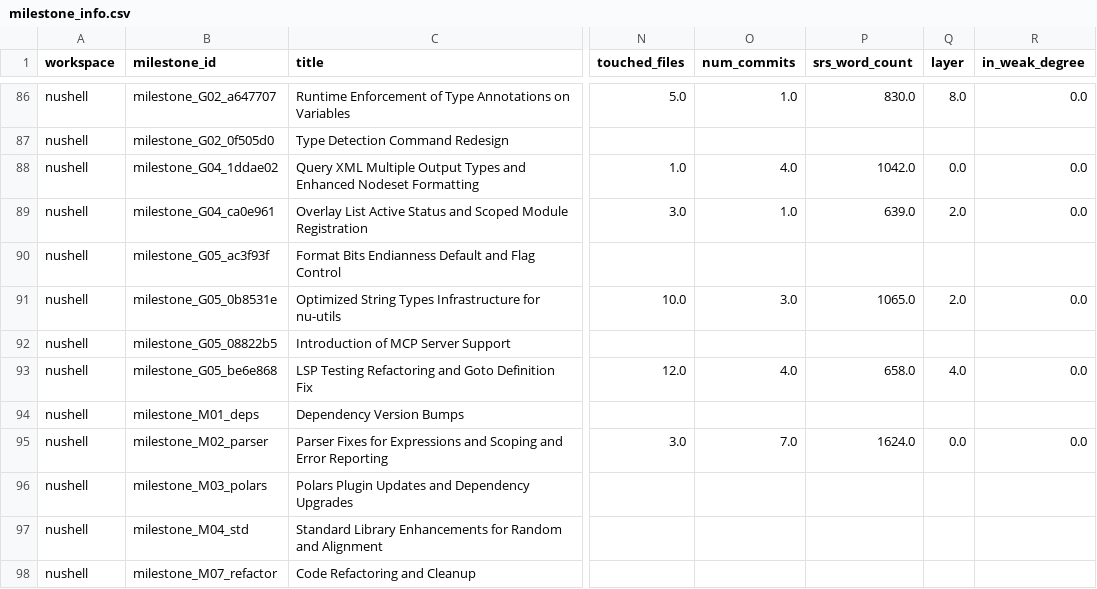
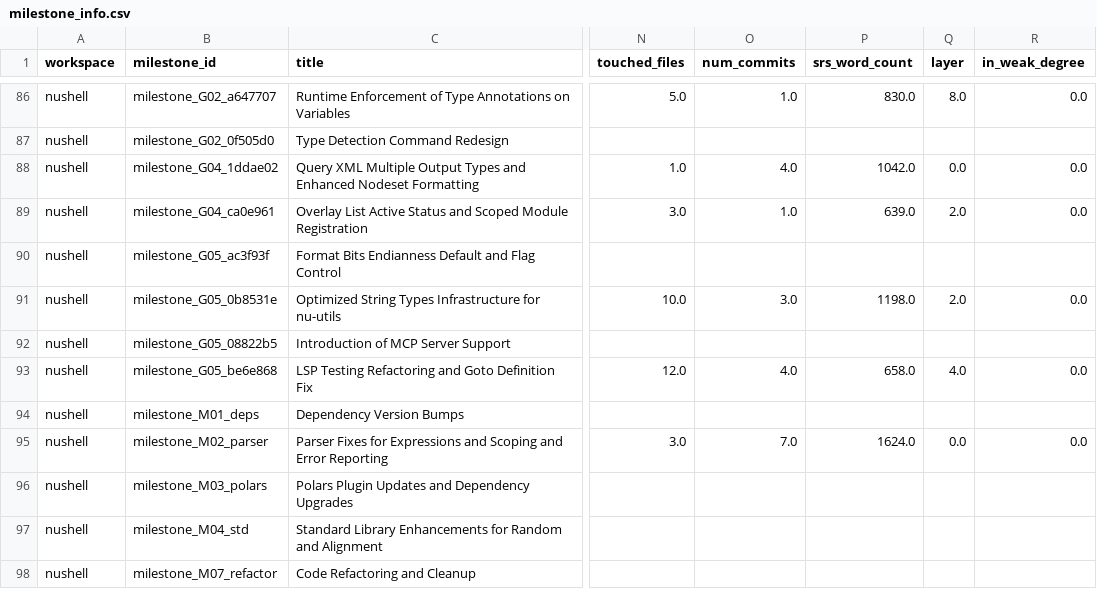
Before and after one commit to DeepCommit-ai/SWE-Milestone-website, a CSV file: data/milestone_info.csv, drawn as a sheet; only a part is shown, gaps mark what is left out; the diff names each change by its address in the sheet, - before the commit and + after, or states it on an @@ line.

```diff
--- a/data/milestone_info.csv
+++ b/data/milestone_info.csv
-P91 (srs_word_count): 1065.0
+P91 (srs_word_count): 1198.0
```
Also changed, not shown: data/milestone_executions.csv, data/trial_results.csv, 3 other files.
